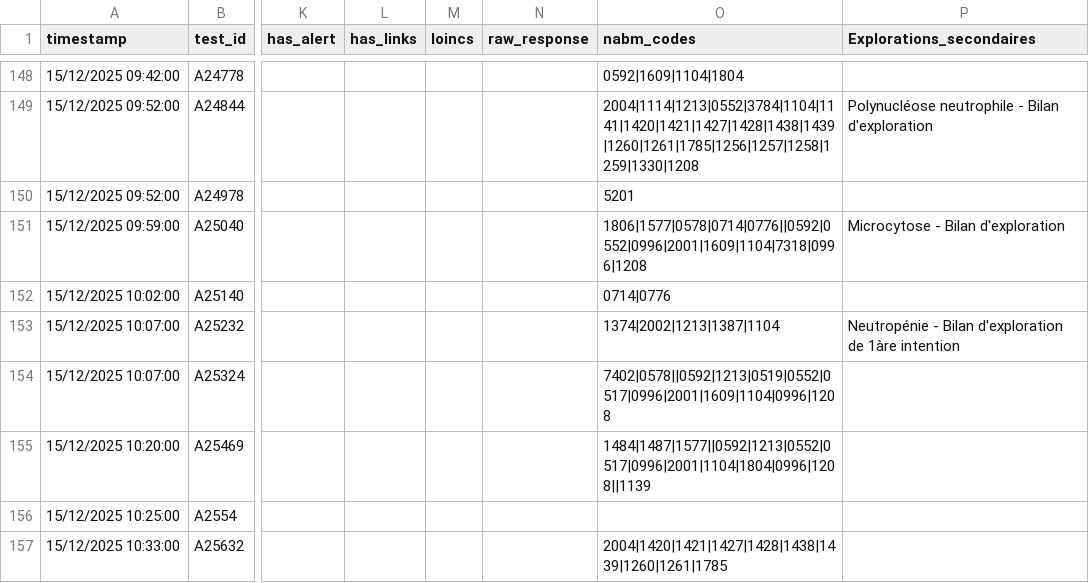
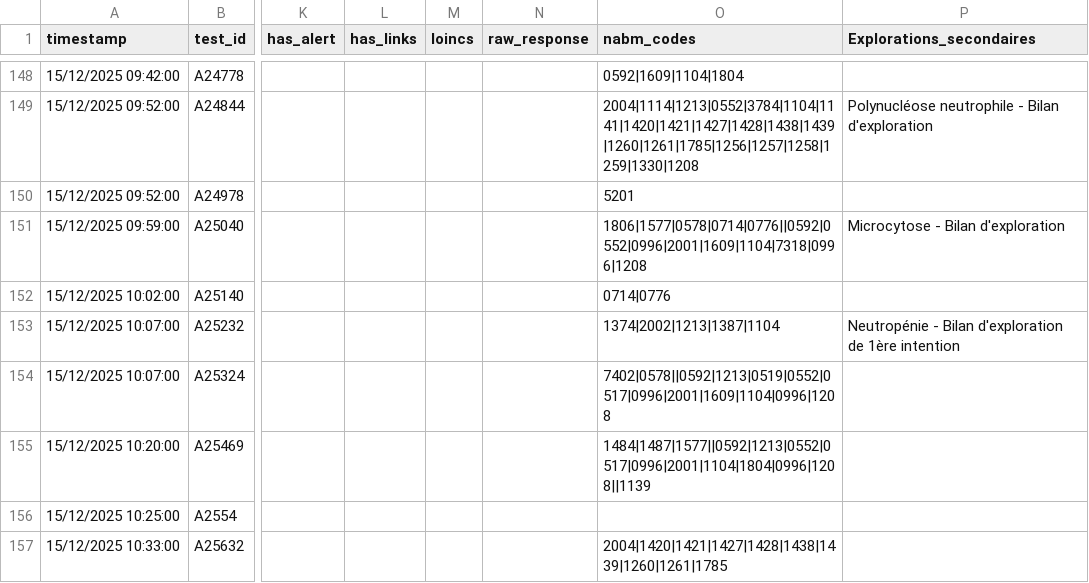
Before and after one commit to BIOrecos/data, a CSV file: results_biorecos.csv, drawn as a sheet; only a part is shown, gaps mark what is left out; the diff covers the shown part only; the diff names each change by its address in the sheet, - before the commit and + after, or states it on an @@ line.

```diff
--- a/results_biorecos.csv
+++ b/results_biorecos.csv
-P153 (Explorations_secondaires): …d'exploration de 1àre intention
+P153 (Explorations_secondaires): …d'exploration de 1ère intention
```
Also changed, not shown: 49 edited cells elsewhere in this file.
